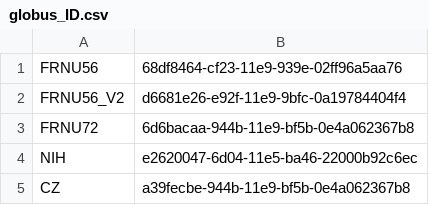
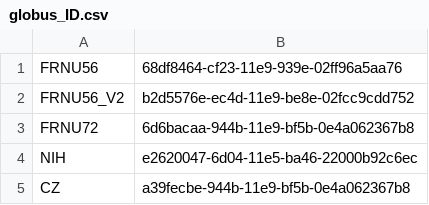
Before and after one commit to czawora/globus_tools, a CSV file: globus_ID.csv, drawn as a sheet.

Commit message:
change id

```diff
--- a/globus_ID.csv
+++ b/globus_ID.csv
@@ -1,3 +1,3 @@
 FRNU56,68df8464-cf23-11e9-939e-02ff96a5aa76
-FRNU56_V2,d6681e26-e92f-11e9-9bfc-0a19784404f4
+FRNU56_V2,b2d5576e-ec4d-11e9-be8e-02fcc9cdd752
 FRNU72,6d6bacaa-944b-11e9-bf5b-0e4a062367b8
```
